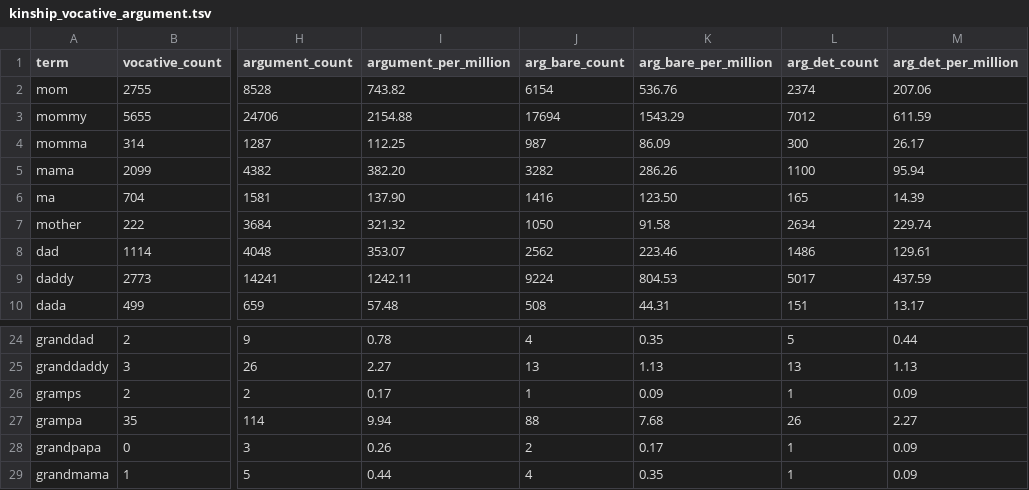
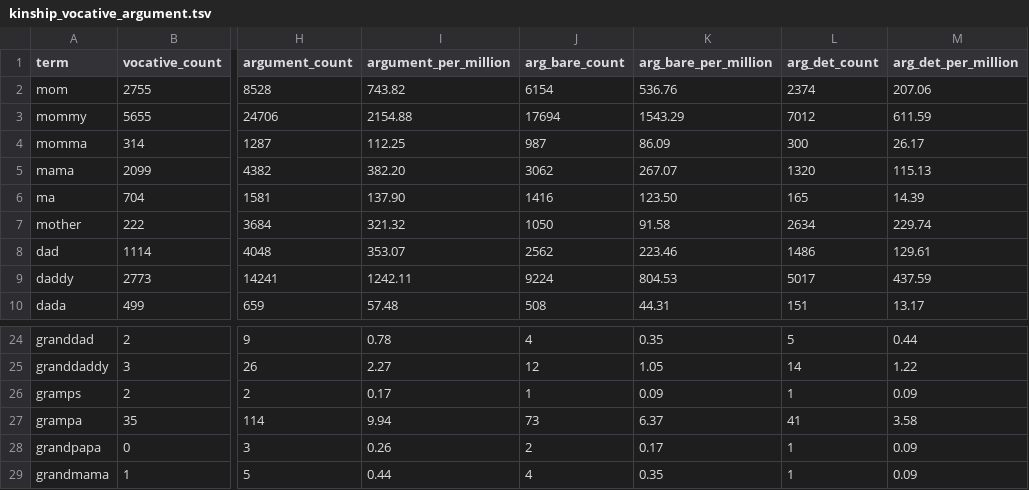
Before and after one commit to BrettRey/English_kinship_terms, a TSV file: childes/kinship_vocative_argument.tsv, drawn as a sheet; only a part is shown, gaps mark what is left out; the diff covers the shown part only; the diff names each change by its address in the sheet, - before the commit and + after, or states it on an @@ line.

```diff
--- a/childes/kinship_vocative_argument.tsv
+++ b/childes/kinship_vocative_argument.tsv
-J5 (arg_bare_count): 3282
+J5 (arg_bare_count): 3062
-K5 (arg_bare_per_million): 286.26
+K5 (arg_bare_per_million): 267.07
-L5 (arg_det_count): 1100
+L5 (arg_det_count): 1320
-M5 (arg_det_per_million): 95.94
+M5 (arg_det_per_million): 115.13
-J25 (arg_bare_count): 13
+J25 (arg_bare_count): 12
-K25 (arg_bare_per_million): 1.13
+K25 (arg_bare_per_million): 1.05
-L25 (arg_det_count): 13
+L25 (arg_det_count): 14
-M25 (arg_det_per_million): 1.13
+M25 (arg_det_per_million): 1.22
-J27 (arg_bare_count): 88
+J27 (arg_bare_count): 73
-K27 (arg_bare_per_million): 7.68
+K27 (arg_bare_per_million): 6.37
-L27 (arg_det_count): 26
+L27 (arg_det_count): 41
-M27 (arg_det_per_million): 2.27
+M27 (arg_det_per_million): 3.58
```
Also changed, not shown: 32 edited cells elsewhere in this file, 11 other files.
